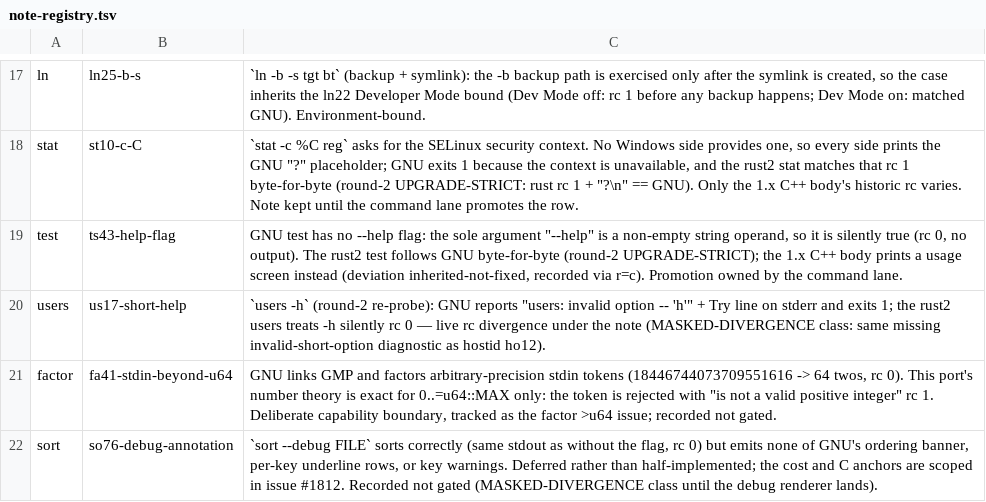
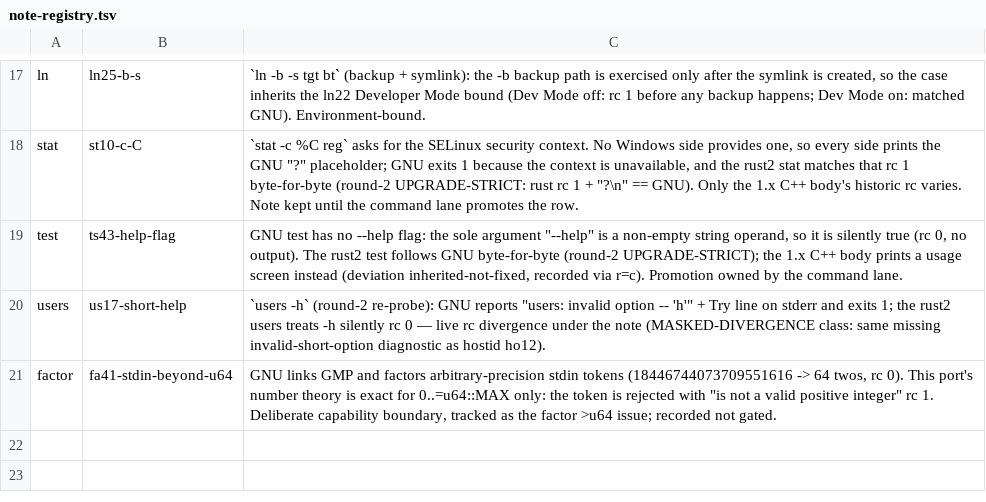
Before and after one commit to unixwin/WinuxCmd, a TSV file: rust2/gate/note-registry.tsv, drawn as a sheet; only a part is shown, gaps mark what is left out.

```diff
--- a/rust2/gate/note-registry.tsv
+++ b/rust2/gate/note-registry.tsv
@@ -21,2 +21 @@ users	us17-short-help	`users -h` (round-2 re-probe): GNU reports "users: invalid
 factor	fa41-stdin-beyond-u64	GNU links GMP and factors arbitrary-precision stdin tokens (18446744073709551616 -> 64 twos, rc 0). This port's number theory is exact for 0..=u64::MAX only: the token is rejected with "is not a valid positive integer" rc 1. Deliberate capability boundary, tracked as the factor >u64 issue; recorded not gated.
-sort	so76-debug-annotation	`sort --debug FILE` sorts correctly (same stdout as without the flag, rc 0) but emits none of GNU's ordering banner, per-key underline rows, or key warnings. Deferred rather than half-implemented; the cost and C anchors are scoped in issue #1812. Recorded not gated (MASKED-DIVERGENCE class until the debug renderer lands).
```
Also changed, not shown: rust2/gate/cases/sort.tsv, 2 other files.
